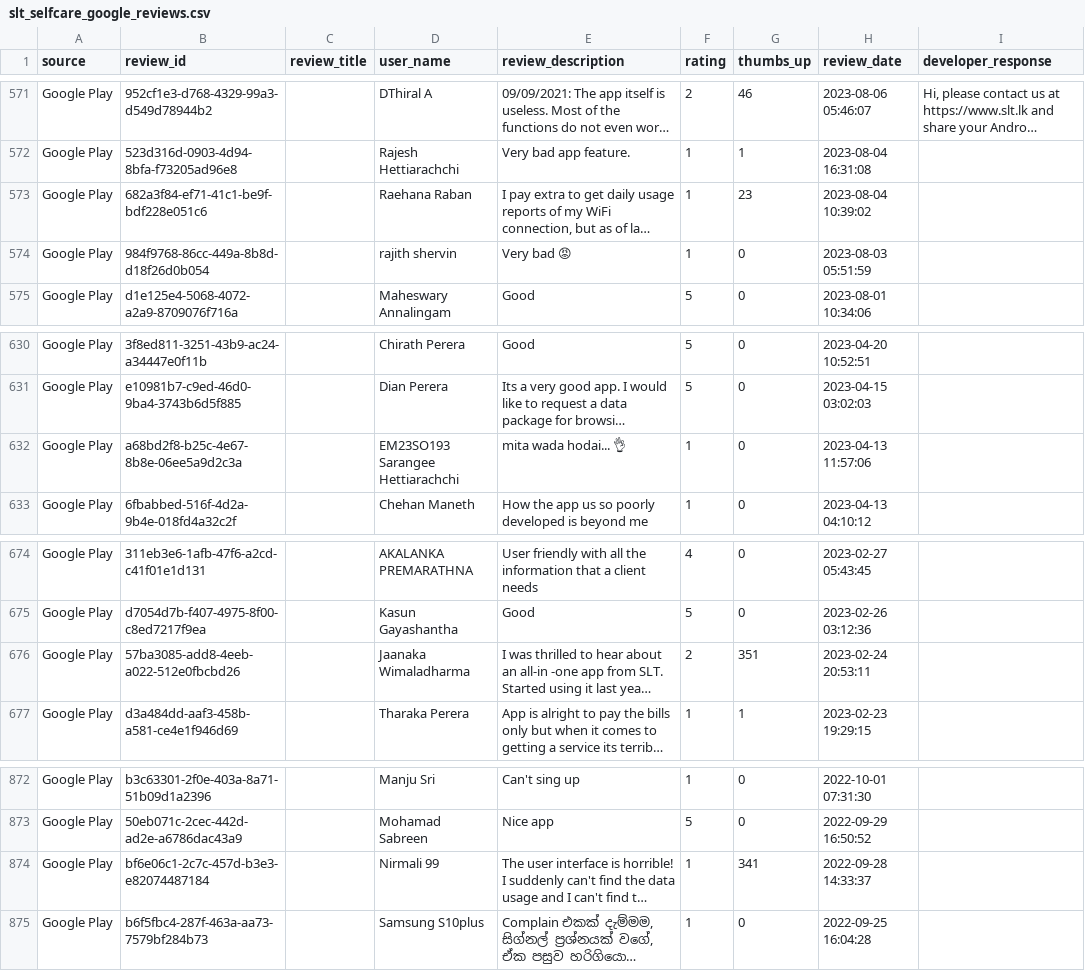
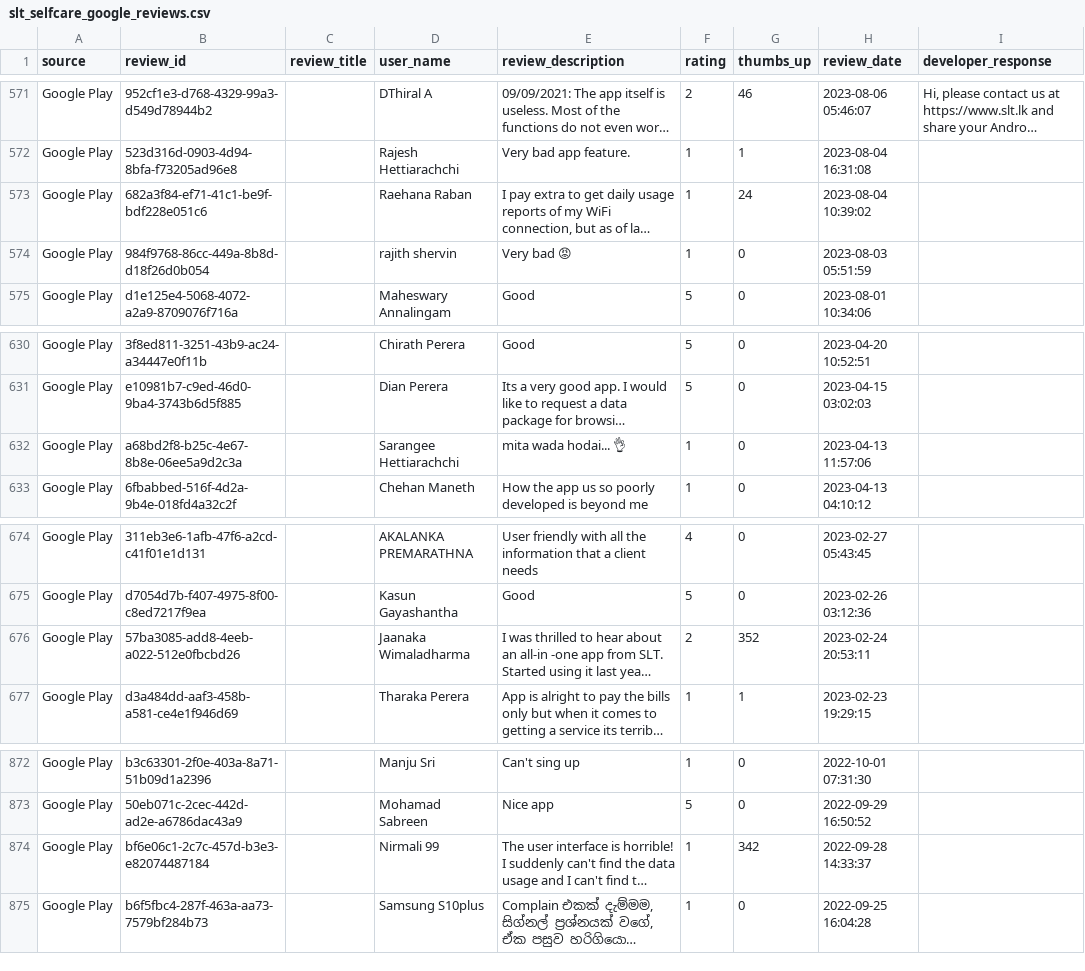
Before and after one commit to Team-SLT/slt-bug-analytics-dashboard, a CSV file: data/slt_selfcare_google_reviews.csv, drawn as a sheet; only a part is shown, gaps mark what is left out; long unchanged cells end in …; the diff names each change by its address in the sheet, - before the commit and + after, or states it on an @@ line.

```diff
--- a/data/slt_selfcare_google_reviews.csv
+++ b/data/slt_selfcare_google_reviews.csv
-G573 (thumbs_up): 23
+G573 (thumbs_up): 24
-D632 (user_name): EM23SO193 Sarangee Hettiarachchi
+D632 (user_name): Sarangee Hettiarachchi
-G676 (thumbs_up): 351
+G676 (thumbs_up): 352
-G874 (thumbs_up): 341
+G874 (thumbs_up): 342
```
Also changed, not shown: data/bug_predictions.csv, 1 other file.
